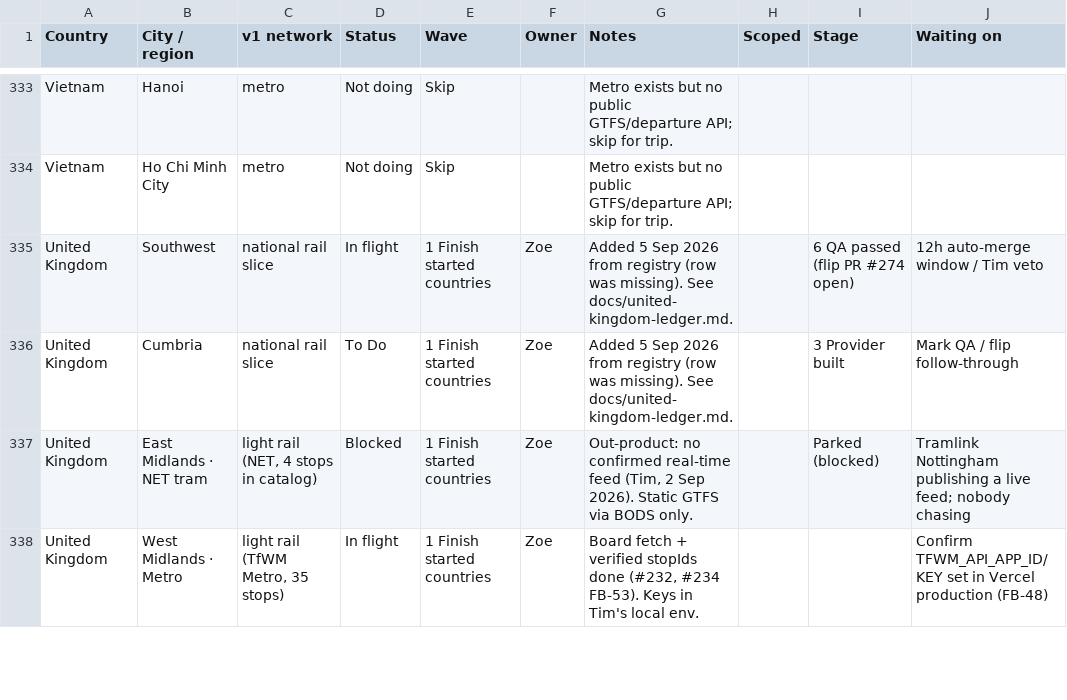
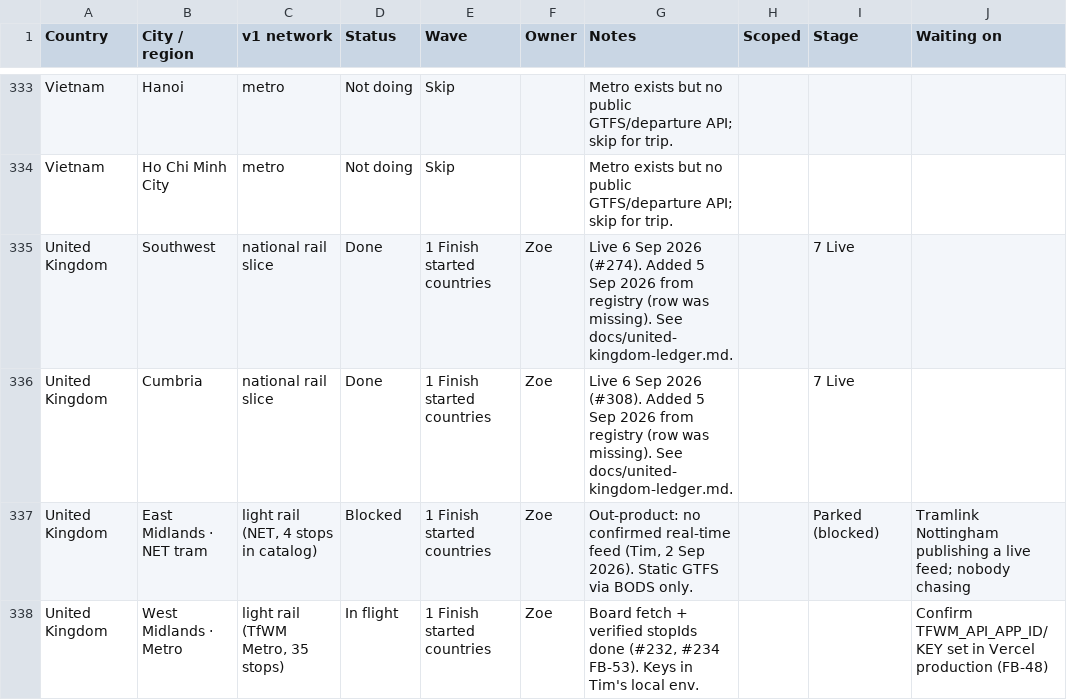
Before and after one commit to tdrevans-aus/next-train-app, a CSV file: docs/expansion-tracker/cities.csv, drawn as a sheet; only a part is shown, gaps mark what is left out; the diff covers the shown part only.

```diff
--- a/docs/expansion-tracker/cities.csv
+++ b/docs/expansion-tracker/cities.csv
@@ -334,4 +334,4 @@ Vietnam,Hanoi,metro,Not doing,Skip,,Metro exists but no public GTFS/departure AP
 Vietnam,Ho Chi Minh City,metro,Not doing,Skip,,Metro exists but no public GTFS/departure API; skip for trip.,,,
-United Kingdom,Southwest,national rail slice,In flight,1 Finish started countries,Zoe,Added 5 Sep 2026 from registry (row was missing). See docs/united-kingdom-ledger.md.,,6 QA passed (flip PR #274 open),12h auto-merge window / Tim veto
-United Kingdom,Cumbria,national rail slice,To Do,1 Finish started countries,Zoe,Added 5 Sep 2026 from registry (row was missing). See docs/united-kingdom-ledger.md.,,3 Provider built,Mark QA / flip follow-through
+United Kingdom,Southwest,national rail slice,Done,1 Finish started countries,Zoe,Live 6 Sep 2026 (#274). Added 5 Sep 2026 from registry (row was missing). See docs/united-kingdom-ledger.md.,,7 Live,
+United Kingdom,Cumbria,national rail slice,Done,1 Finish started countries,Zoe,Live 6 Sep 2026 (#308). Added 5 Sep 2026 from registry (row was missing). See docs/united-kingdom-ledger.md.,,7 Live,
 United Kingdom,East Midlands · NET tram,"light rail (NET, 4 stops in catalog)",Blocked,1 Finish started countries,Zoe,"Out-product: no confirmed real-time feed (Tim, 2 Sep 2026). Static GTFS via BODS only.",,Parked (blocked),Tramlink Nottingham publishing a live feed; nobody chasing
```
Also changed, not shown: 34 edited cells elsewhere in this file, docs/expansion-tracker/countries.csv.
